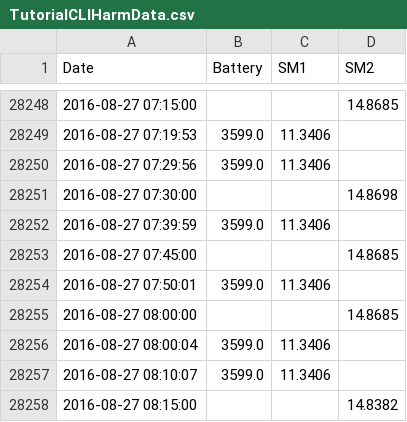
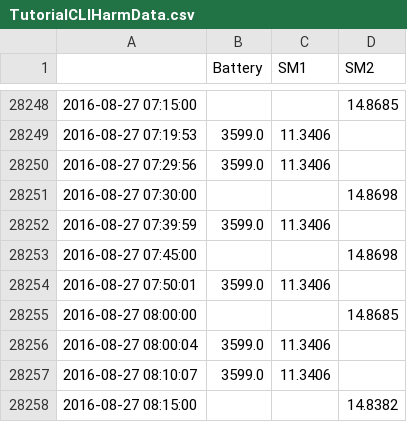
Before and after one commit to Helmholtz-UFZ/saqc, a CSV file: docs/resources/temp/TutorialCLIHarmData.csv, drawn as a sheet; only a part is shown, gaps mark what is left out; the diff covers the shown part only.

```diff
--- a/docs/resources/temp/TutorialCLIHarmData.csv
+++ b/docs/resources/temp/TutorialCLIHarmData.csv
@@ -1 +1 @@
-Date,Battery,SM1,SM2
+,Battery,SM1,SM2
@@ -28252,3 +28252,3 @@ Date,Battery,SM1,SM2
 2016-08-27 07:39:59,3599.0,11.3406,
-2016-08-27 07:45:00,,,14.8685
+2016-08-27 07:45:00,,,14.8698
 2016-08-27 07:50:01,3599.0,11.3406,
```
Also changed, not shown: 11 edited cells elsewhere in this file, 12 other files.
